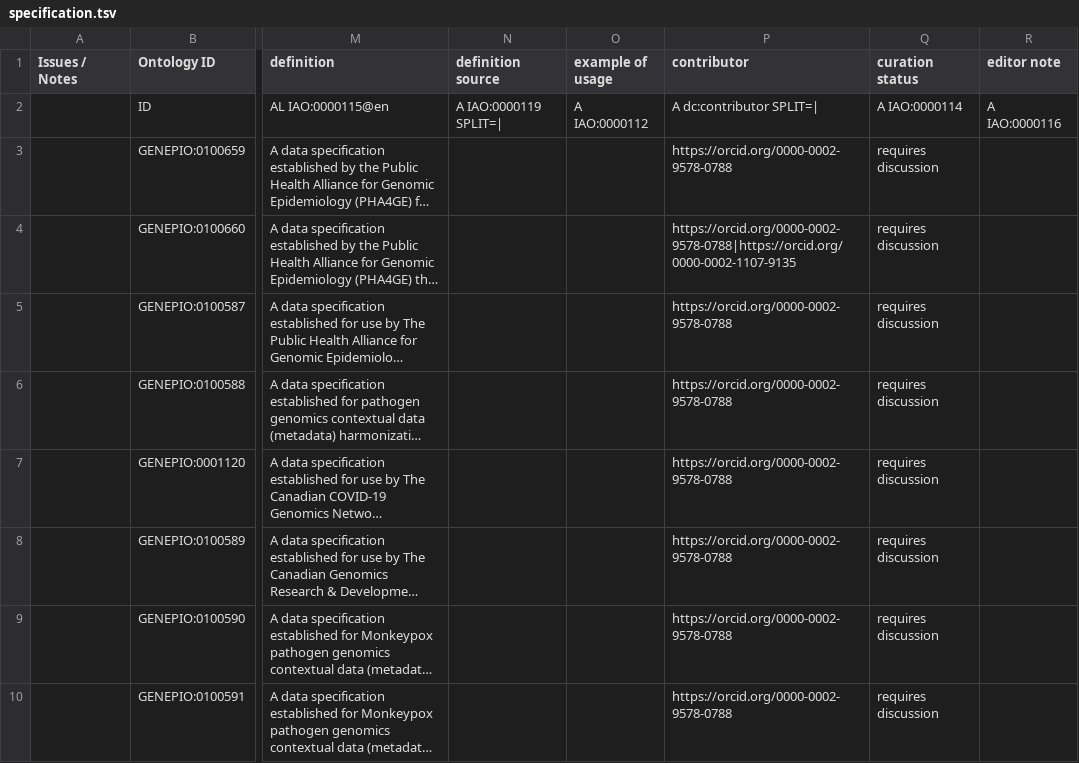
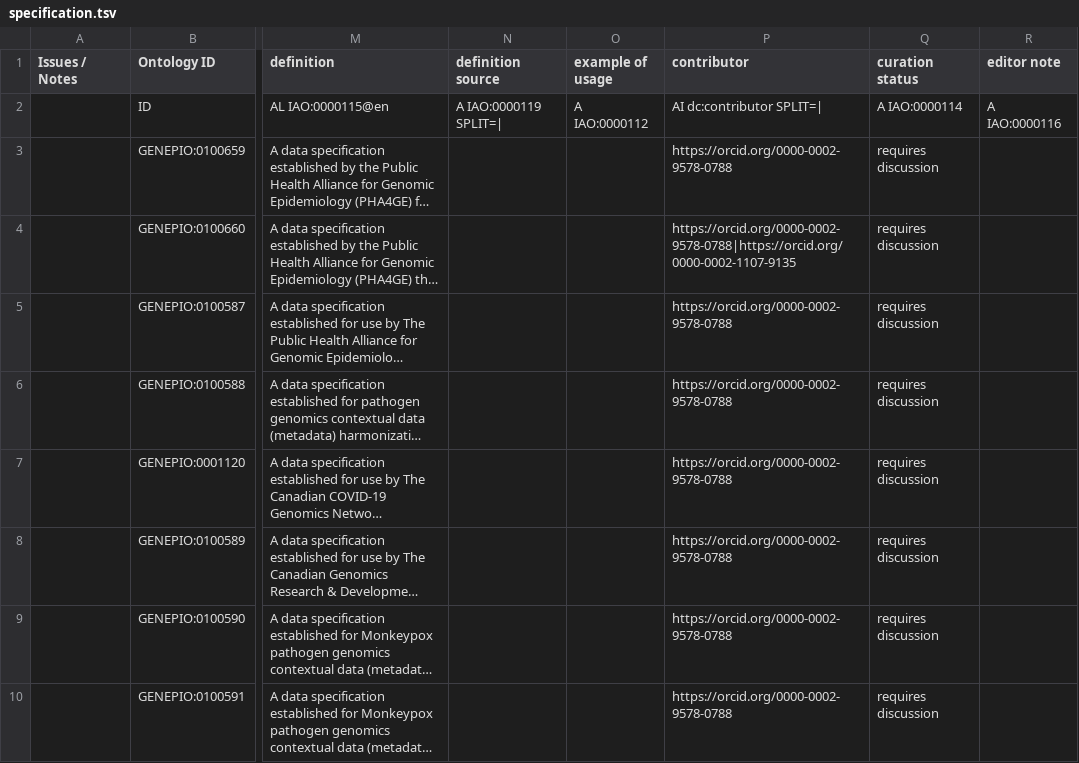
Before and after one commit to GenEpiO/genepio, a TSV file: src/templates/specification.tsv, drawn as a sheet; only a part is shown, gaps mark what is left out; long unchanged cells end in …; the diff names each change by its address in the sheet, - before the commit and + after, or states it on an @@ line.

Commit message:
Update specification.tsv
Fix contributor ROBOT command

```diff
--- a/src/templates/specification.tsv
+++ b/src/templates/specification.tsv
-P2 (contributor): A dc:contributor SPLIT=|
+P2 (contributor): AI dc:contributor SPLIT=|
```
